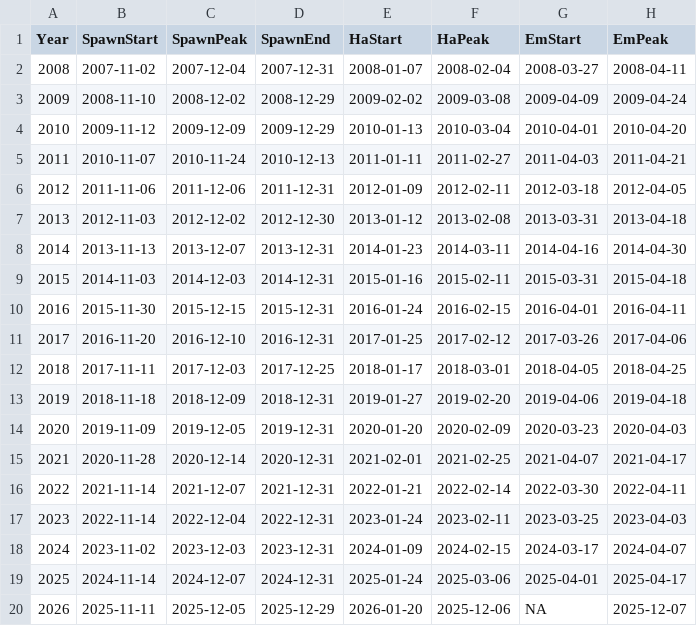
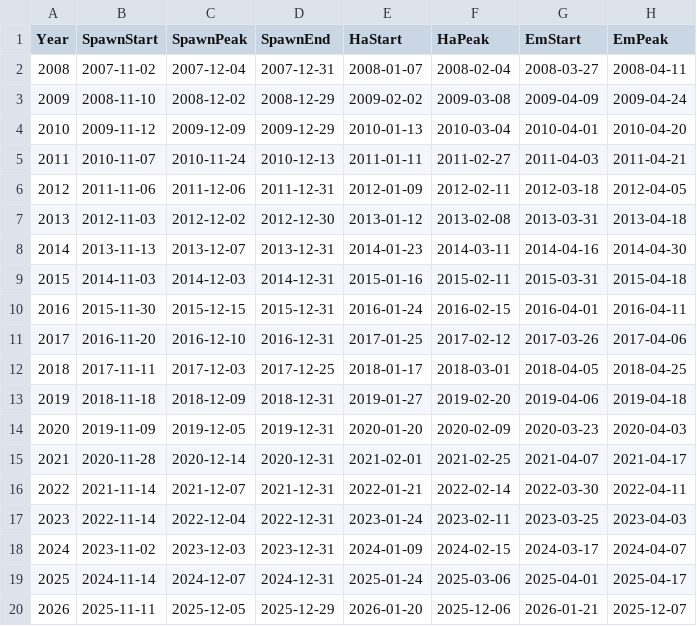
Before and after one commit to mayhumst/jackson-trout-model, a CSV file: data/BT_Critical_Dates.csv, drawn as a sheet.

```diff
--- a/data/BT_Critical_Dates.csv
+++ b/data/BT_Critical_Dates.csv
@@ -19,2 +19,2 @@
 2025,2024-11-14,2024-12-07,2024-12-31,2025-01-24,2025-03-06,2025-04-01,2025-04-17
-2026,2025-11-11,2025-12-05,2025-12-29,2026-01-20,2025-12-06,NA,2025-12-07
+2026,2025-11-11,2025-12-05,2025-12-29,2026-01-20,2025-12-06,2026-01-21,2025-12-07
```
Also changed, not shown: data/2025-2026_Temp_Discharge.csv, 2 other files.
